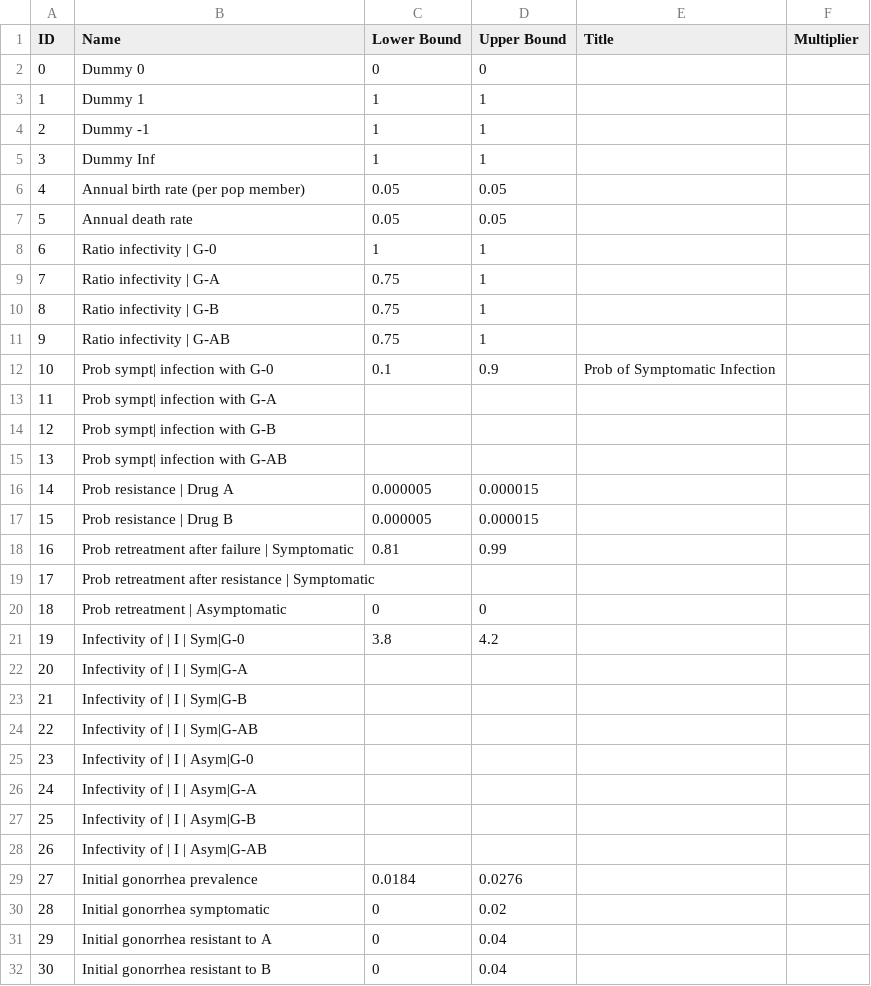
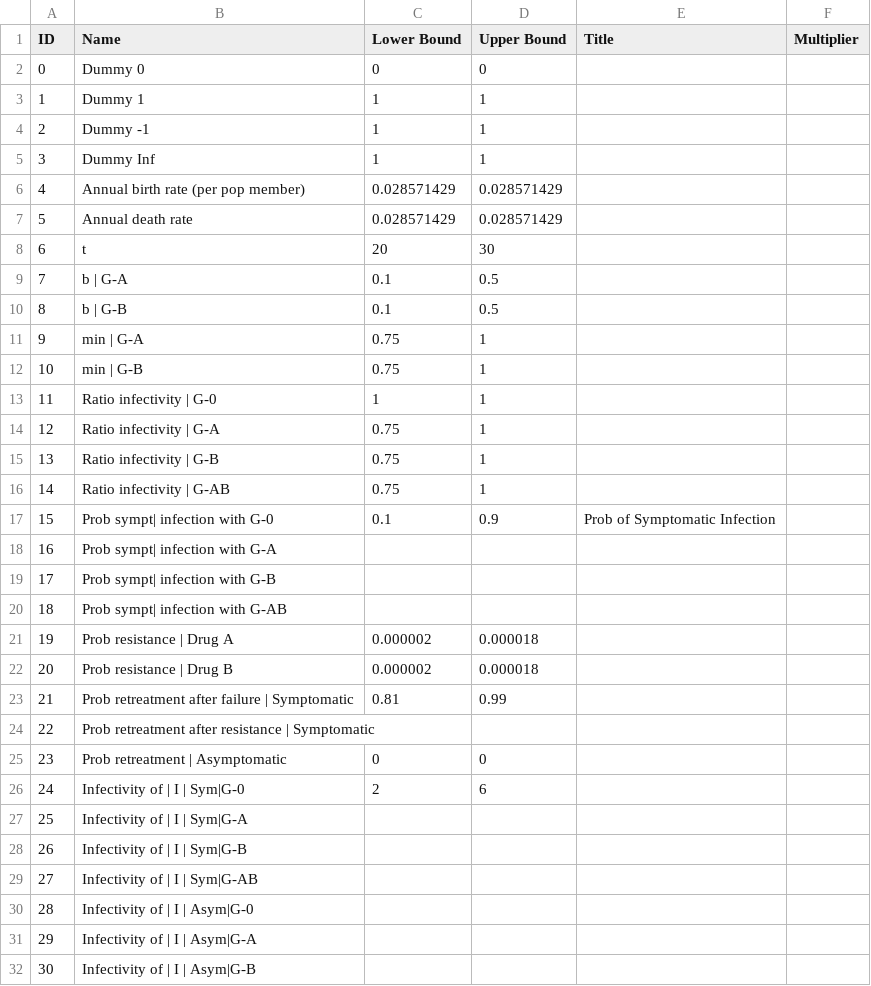
Before and after one commit to yaesoubilab/APACEVisualization, a CSV file: gonorrhea/csvfiles/ParamPriorDists.csv, drawn as a sheet; only a part is shown; the shorter side is filled out with more unchanged rows; addresses are those after the commit; the diff names each change by its address in the sheet, - before the commit and + after, or states it on an @@ line.

```diff
--- a/gonorrhea/csvfiles/ParamPriorDists.csv
+++ b/gonorrhea/csvfiles/ParamPriorDists.csv
-C6:C7 (Lower Bound): 0.05
+C6:C7 (Lower Bound): 0.028571429
-D6:D7 (Upper Bound): 0.05
+D6:D7 (Upper Bound): 0.028571429
+row 8: 6 | t | 20 | 30
+row 9: 7 | b | G-A | 0.1 | 0.5
+row 10: 8 | b | G-B | 0.1 | 0.5
+row 11: 9 | min | G-A | 0.75 | 1
+row 12: 10 | min | G-B | 0.75 | 1
@@ column A (ID) renumbered from row 13 down @@
-C21:C22 (Lower Bound): 0.000005
+C21:C22 (Lower Bound): 0.000002
-D21:D22 (Upper Bound): 0.000015
+D21:D22 (Upper Bound): 0.000018
-C26 (Lower Bound): 3.8
+C26 (Lower Bound): 2
-D26 (Upper Bound): 4.2
+D26 (Upper Bound): 6
```
Also changed, not shown: gonorrhea/ParameterEstimates.csv, 11 other files.
